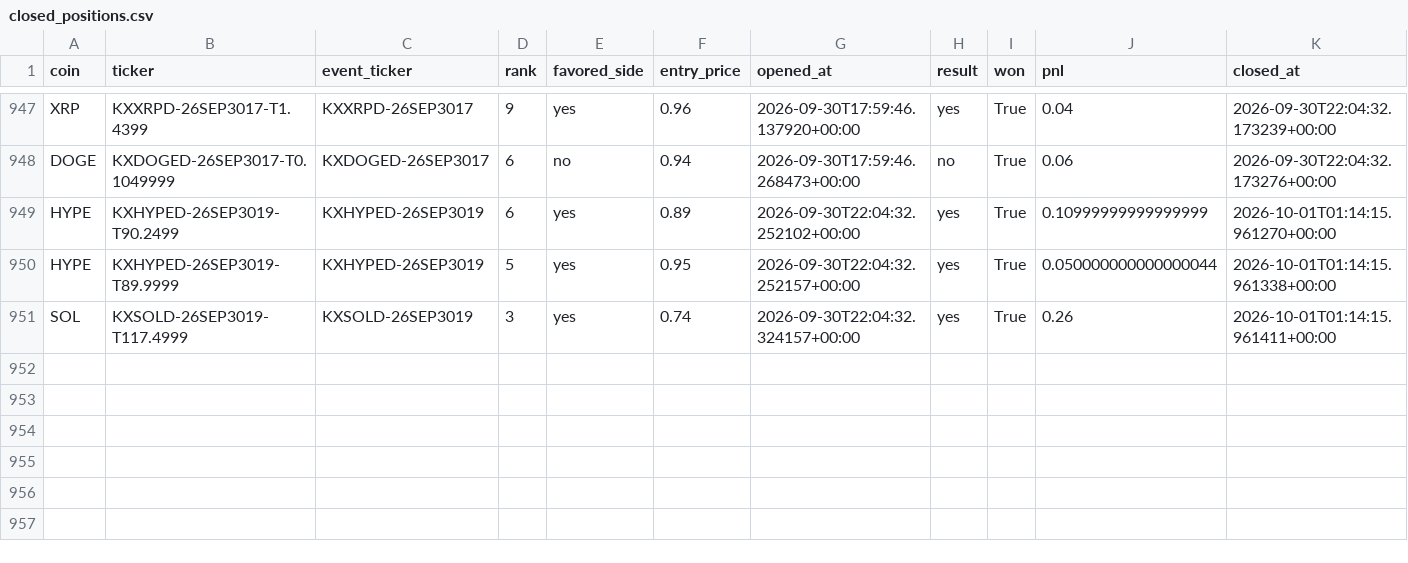
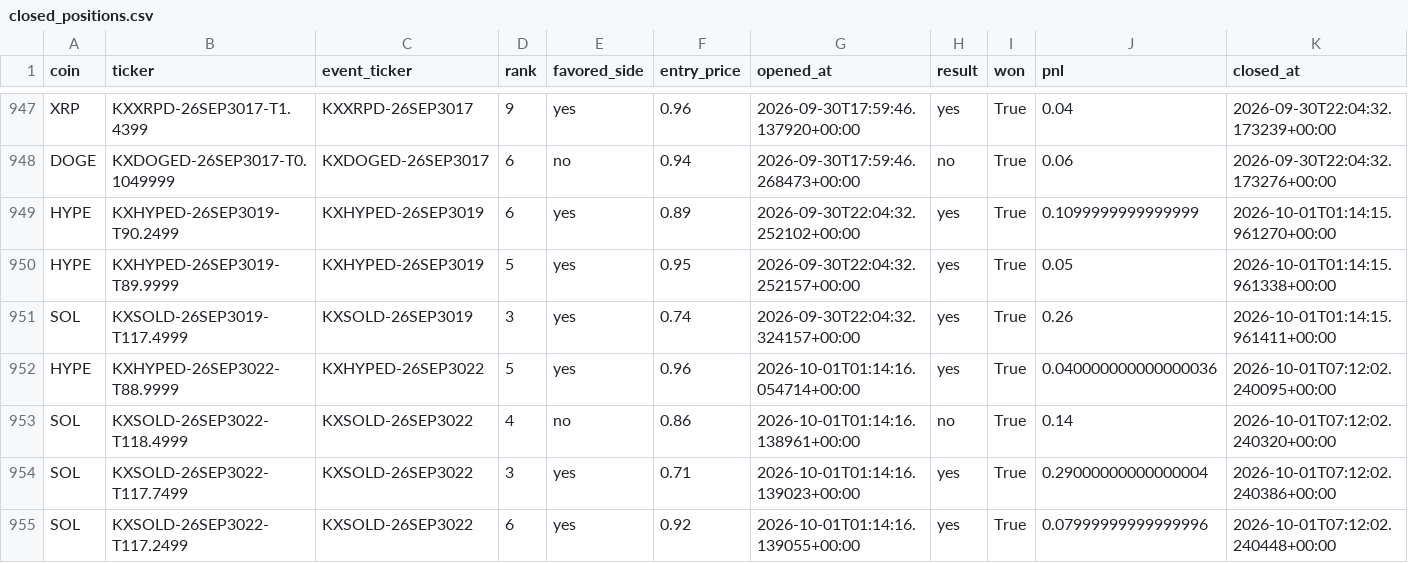
Before and after one commit to Prinxe-crypto/multicoin-midrank-bot, a CSV file: closed_positions.csv, drawn as a sheet; only a part is shown, gaps mark what is left out.

```diff
--- a/closed_positions.csv
+++ b/closed_positions.csv
@@ -948,4 +948,8 @@ XRP,KXXRPD-26SEP3017-T1.4399,KXXRPD-26SEP3017,9,yes,0.96,2026-09-30T17:59:46.137
 DOGE,KXDOGED-26SEP3017-T0.1049999,KXDOGED-26SEP3017,6,no,0.94,2026-09-30T17:59:46.268473+00:00,no,True,0.06,2026-09-30T22:04:32.173276+00:00
-HYPE,KXHYPED-26SEP3019-T90.2499,KXHYPED-26SEP3019,6,yes,0.89,2026-09-30T22:04:32.252102+00:00,yes,True,0.10999999999999999,2026-10-01T01:14:15.961270+00:00
-HYPE,KXHYPED-26SEP3019-T89.9999,KXHYPED-26SEP3019,5,yes,0.95,2026-09-30T22:04:32.252157+00:00,yes,True,0.050000000000000044,2026-10-01T01:14:15.961338+00:00
+HYPE,KXHYPED-26SEP3019-T90.2499,KXHYPED-26SEP3019,6,yes,0.89,2026-09-30T22:04:32.252102+00:00,yes,True,0.1099999999999999,2026-10-01T01:14:15.961270+00:00
+HYPE,KXHYPED-26SEP3019-T89.9999,KXHYPED-26SEP3019,5,yes,0.95,2026-09-30T22:04:32.252157+00:00,yes,True,0.05,2026-10-01T01:14:15.961338+00:00
 SOL,KXSOLD-26SEP3019-T117.4999,KXSOLD-26SEP3019,3,yes,0.74,2026-09-30T22:04:32.324157+00:00,yes,True,0.26,2026-10-01T01:14:15.961411+00:00
+HYPE,KXHYPED-26SEP3022-T88.9999,KXHYPED-26SEP3022,5,yes,0.96,2026-10-01T01:14:16.054714+00:00,yes,True,0.040000000000000036,2026-10-01T07:12:02.240095+00:00
+SOL,KXSOLD-26SEP3022-T118.4999,KXSOLD-26SEP3022,4,no,0.86,2026-10-01T01:14:16.138961+00:00,no,True,0.14,2026-10-01T07:12:02.240320+00:00
+SOL,KXSOLD-26SEP3022-T117.7499,KXSOLD-26SEP3022,3,yes,0.71,2026-10-01T01:14:16.139023+00:00,yes,True,0.29000000000000004,2026-10-01T07:12:02.240386+00:00
+SOL,KXSOLD-26SEP3022-T117.2499,KXSOLD-26SEP3022,6,yes,0.92,2026-10-01T01:14:16.139055+00:00,yes,True,0.07999999999999996,2026-10-01T07:12:02.240448+00:00
```
Also changed, not shown: open_positions.csv.
